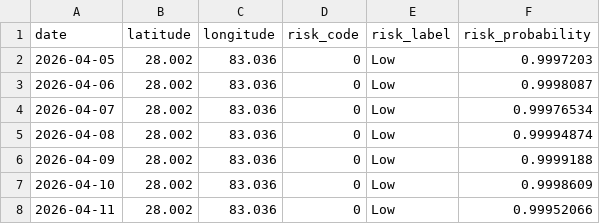
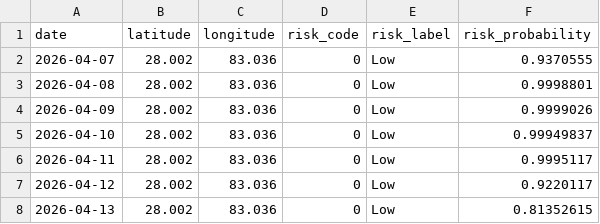
Before and after one commit to archana-giri2061/Fire_Risk_Monitoring_System, a CSV file: Backend/ml/outputs/forecast_predictions.csv, drawn as a sheet.

```diff
--- a/Backend/ml/outputs/forecast_predictions.csv
+++ b/Backend/ml/outputs/forecast_predictions.csv
@@ -1,8 +1,8 @@
 date,latitude,longitude,risk_code,risk_label,risk_probability
-2026-04-05,28.002,83.036,0,Low,0.9997203
-2026-04-06,28.002,83.036,0,Low,0.9998087
-2026-04-07,28.002,83.036,0,Low,0.99976534
-2026-04-08,28.002,83.036,0,Low,0.99994874
-2026-04-09,28.002,83.036,0,Low,0.9999188
-2026-04-10,28.002,83.036,0,Low,0.9998609
-2026-04-11,28.002,83.036,0,Low,0.99952066
+2026-04-07,28.002,83.036,0,Low,0.9370555
+2026-04-08,28.002,83.036,0,Low,0.9998801
+2026-04-09,28.002,83.036,0,Low,0.9999026
+2026-04-10,28.002,83.036,0,Low,0.99949837
+2026-04-11,28.002,83.036,0,Low,0.9995117
+2026-04-12,28.002,83.036,0,Low,0.9220117
+2026-04-13,28.002,83.036,0,Low,0.81352615
```
Also changed, not shown: Backend/ml/data/live_weather_dataset.csv, 13 other files.
